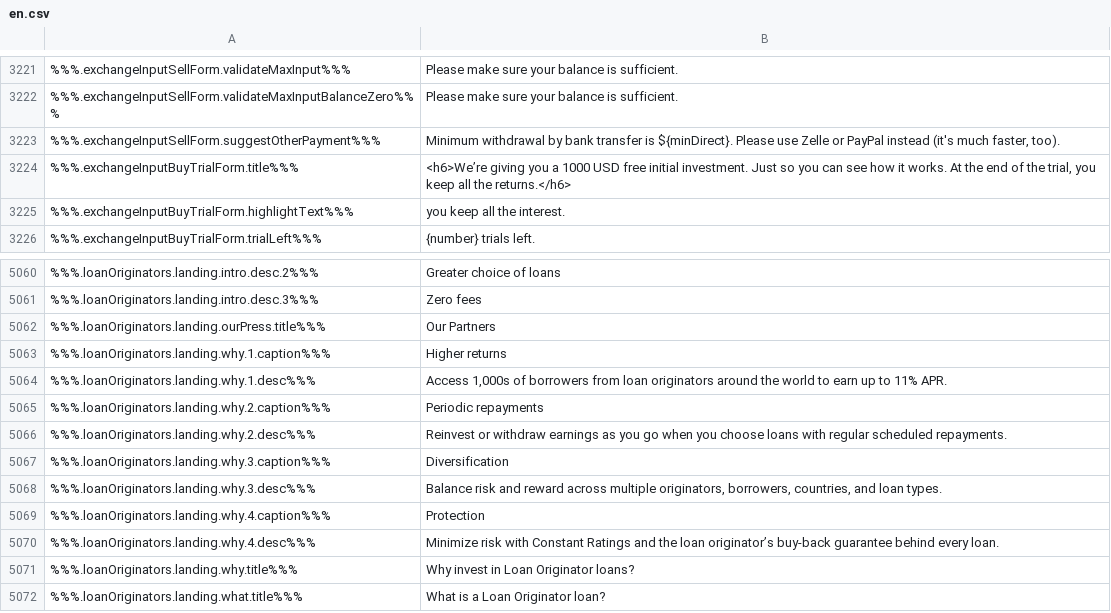
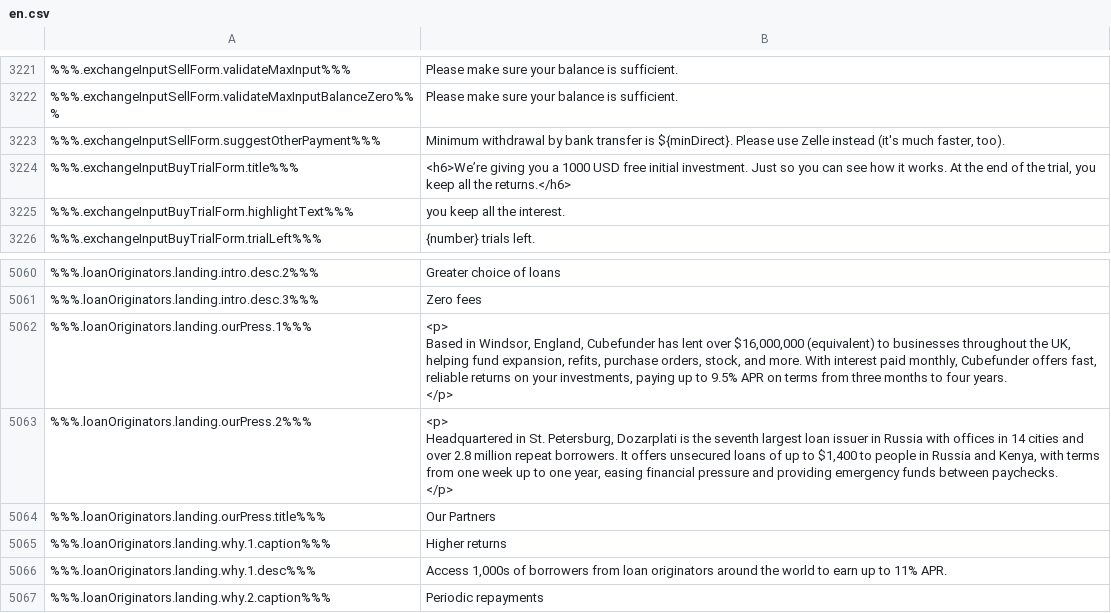
Before and after one commit to duyhtq/constant-web-i18n, a CSV file: store/en.csv, drawn as a sheet; only a part is shown, gaps mark what is left out; the shorter side is filled out with more unchanged rows; ↵ is a line break in a cell; the diff names each change by its address in the sheet, - before the commit and + after, or states it on an @@ line.

```diff
--- a/store/en.csv
+++ b/store/en.csv
-B3223: …use Zelle or PayPal instead (it's…
+B3223: …use Zelle instead (it's…
+row 5062: %%%.loanOriginators.landing.ourPress.1%%% | <p> ↵ Based in Windsor, England, Cubefunder has lent over $16,000,000 (equivalent) to businesses throughout the UK, helping fund expansion, refits, purchase orders, stock, and more. With interest paid monthly, Cubefunder offers fast, reliable returns on your investments, paying up to 9.5% APR on terms from three months to four years. ↵ </p>
+row 5063: %%%.loanOriginators.landing.ourPress.2%%% | <p> ↵ Headquartered in St. Petersburg, Dozarplati is the seventh largest loan issuer in Russia with offices in 14 cities and over 2.8 million repeat borrowers. It offers unsecured loans of up to $1,400 to people in Russia and Kenya, with terms from one week up to one year, easing financial pressure and providing emergency funds between paychecks. ↵ </p>
```
Also changed, not shown: 2 other files.
